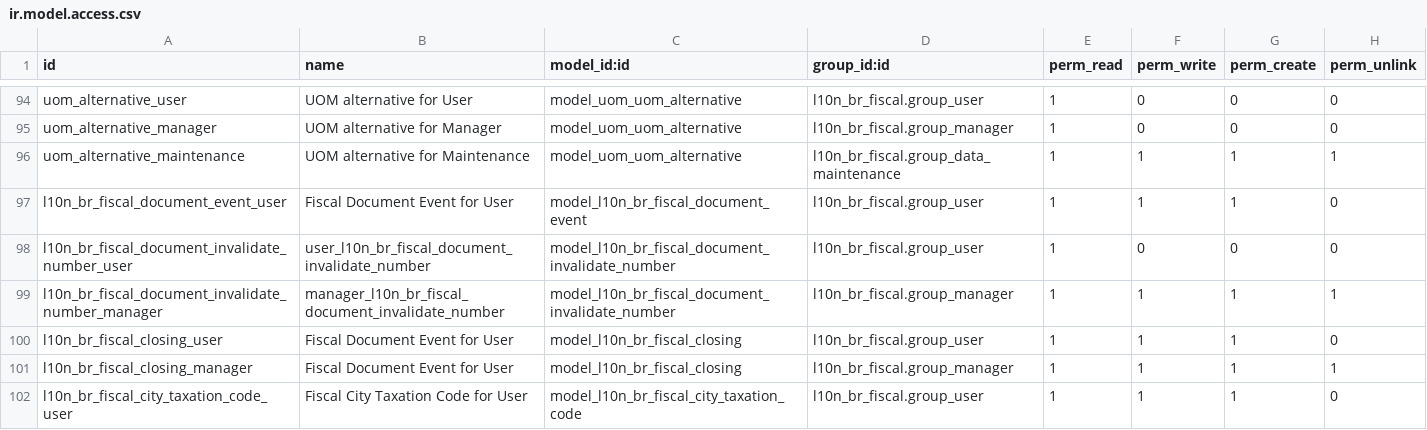
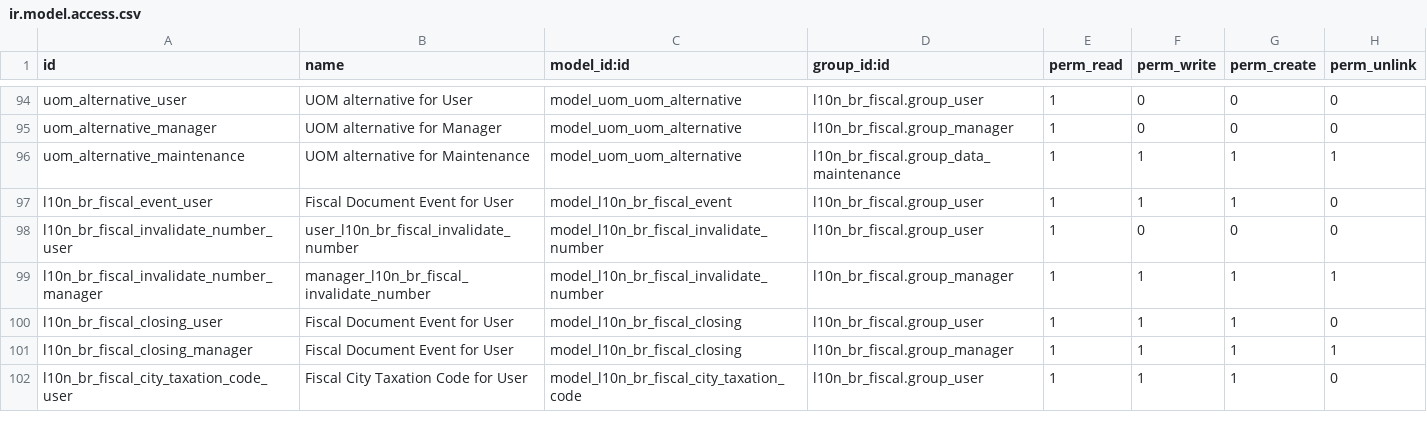
Before and after one commit to it-brasil/l10n-brazil, a CSV file: l10n_br_fiscal/security/ir.model.access.csv, drawn as a sheet; only a part is shown, gaps mark what is left out.

Commit message:
Update model access file

```diff
--- a/l10n_br_fiscal/security/ir.model.access.csv
+++ b/l10n_br_fiscal/security/ir.model.access.csv
@@ -96,5 +96,5 @@
 "uom_alternative_maintenance","UOM alternative for Maintenance","model_uom_uom_alternative","l10n_br_fiscal.group_data_maintenance",1,1,1,1
-"l10n_br_fiscal_document_event_user","Fiscal Document Event for User","model_l10n_br_fiscal_document_event","l10n_br_fiscal.group_user",1,1,1,0
-"l10n_br_fiscal_document_invalidate_number_user","user_l10n_br_fiscal_document_invalidate_number","model_l10n_br_fiscal_document_invalidate_number","l10n_br_fiscal.group_user",1,0,0,0
-"l10n_br_fiscal_document_invalidate_number_manager","manager_l10n_br_fiscal_document_invalidate_number","model_l10n_br_fiscal_document_invalidate_number","l10n_br_fiscal.group_manager",1,1,1,1
+"l10n_br_fiscal_event_user","Fiscal Document Event for User","model_l10n_br_fiscal_event","l10n_br_fiscal.group_user",1,1,1,0
+"l10n_br_fiscal_invalidate_number_user","user_l10n_br_fiscal_invalidate_number","model_l10n_br_fiscal_invalidate_number","l10n_br_fiscal.group_user",1,0,0,0
+"l10n_br_fiscal_invalidate_number_manager","manager_l10n_br_fiscal_invalidate_number","model_l10n_br_fiscal_invalidate_number","l10n_br_fiscal.group_manager",1,1,1,1
 "l10n_br_fiscal_closing_user","Fiscal Document Event for User","model_l10n_br_fiscal_closing","l10n_br_fiscal.group_user",1,1,1,0
```
Also changed, not shown: 2 other files.
